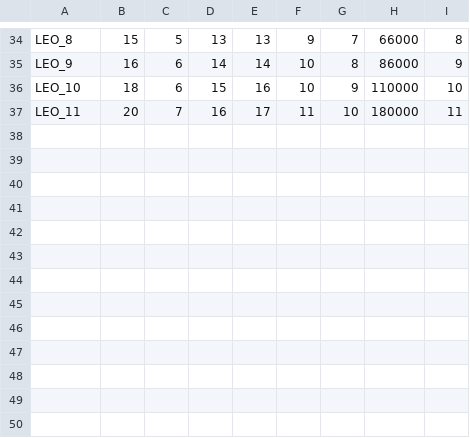
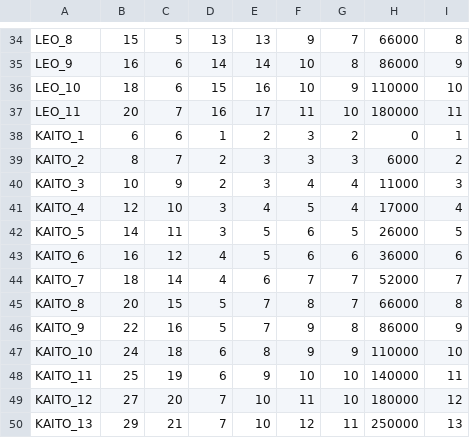
Before and after one commit to StephaneWeber/TennisApp, a CSV file: src/main/resources/data/players.csv, drawn as a sheet; only a part is shown, gaps mark what is left out; the diff names each change by its address in the sheet, - before the commit and + after, or states it on an @@ line.

Commit message:
Added Kaito to players list

```diff
--- a/src/main/resources/data/players.csv
+++ b/src/main/resources/data/players.csv
+row 38: KAITO_1 | 6 | 6 | 1 | 2 | 3 | 2 | 0 | 1
+row 39: KAITO_2 | 8 | 7 | 2 | 3 | 3 | 3 | 6000 | 2
+row 40: KAITO_3 | 10 | 9 | 2 | 3 | 4 | 4 | 11000 | 3
+row 41: KAITO_4 | 12 | 10 | 3 | 4 | 5 | 4 | 17000 | 4
+row 42: KAITO_5 | 14 | 11 | 3 | 5 | 6 | 5 | 26000 | 5
+row 43: KAITO_6 | 16 | 12 | 4 | 5 | 6 | 6 | 36000 | 6
+row 44: KAITO_7 | 18 | 14 | 4 | 6 | 7 | 7 | 52000 | 7
+row 45: KAITO_8 | 20 | 15 | 5 | 7 | 8 | 7 | 66000 | 8
+row 46: KAITO_9 | 22 | 16 | 5 | 7 | 9 | 8 | 86000 | 9
+row 47: KAITO_10 | 24 | 18 | 6 | 8 | 9 | 9 | 110000 | 10
+row 48: KAITO_11 | 25 | 19 | 6 | 9 | 10 | 10 | 140000 | 11
+row 49: KAITO_12 | 27 | 20 | 7 | 10 | 11 | 10 | 180000 | 12
+row 50: KAITO_13 | 29 | 21 | 7 | 10 | 12 | 11 | 250000 | 13
```
